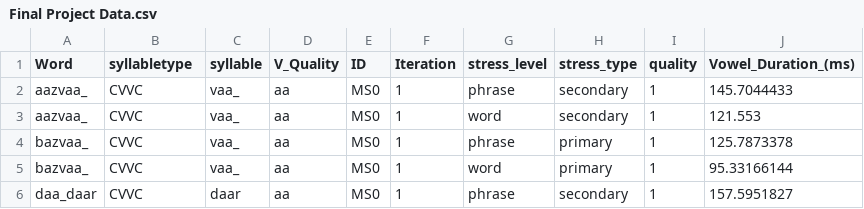
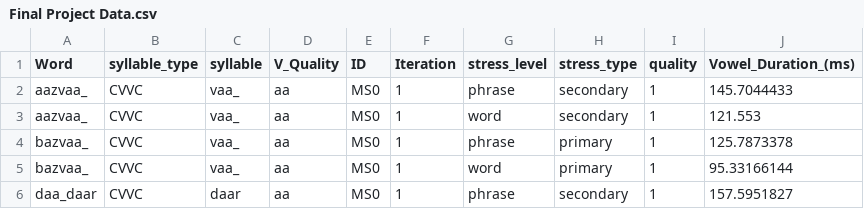
Before and after one commit to joncparamore/files, a CSV file: Final Project Data.csv, drawn as a sheet; only a part is shown.

Commit message:
Update Final Project Data.csv

```diff
--- a/Final Project Data.csv
+++ b/Final Project Data.csv
@@ -1,2 +1,2 @@
-Word,syllabletype,syllable,V_Quality,ID,Iteration,stress_level,stress_type,quality,Vowel_Duration_(ms)
+Word,syllable_type,syllable,V_Quality,ID,Iteration,stress_level,stress_type,quality,Vowel_Duration_(ms)
 aazvaa_,CVVC,vaa_,aa,MS0,1,phrase,secondary,1,145.7044433
```
